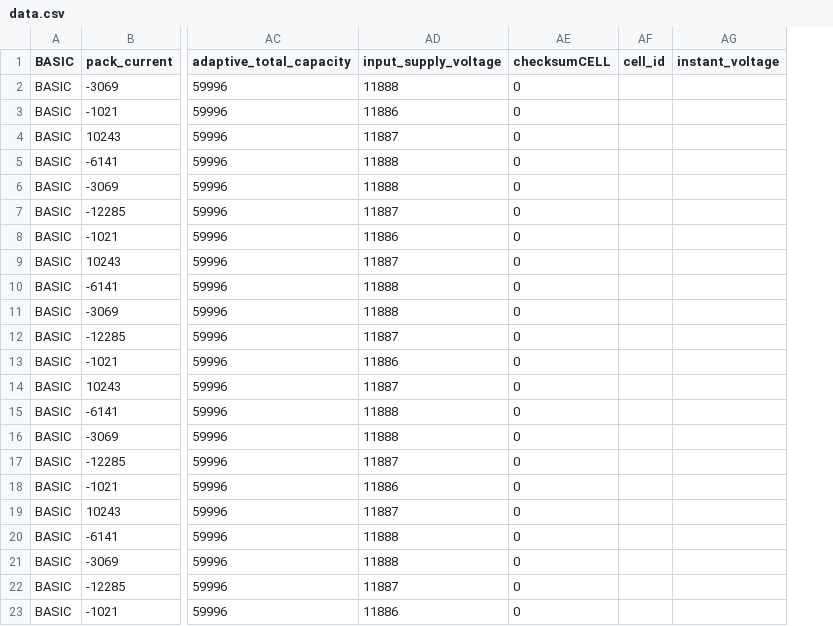
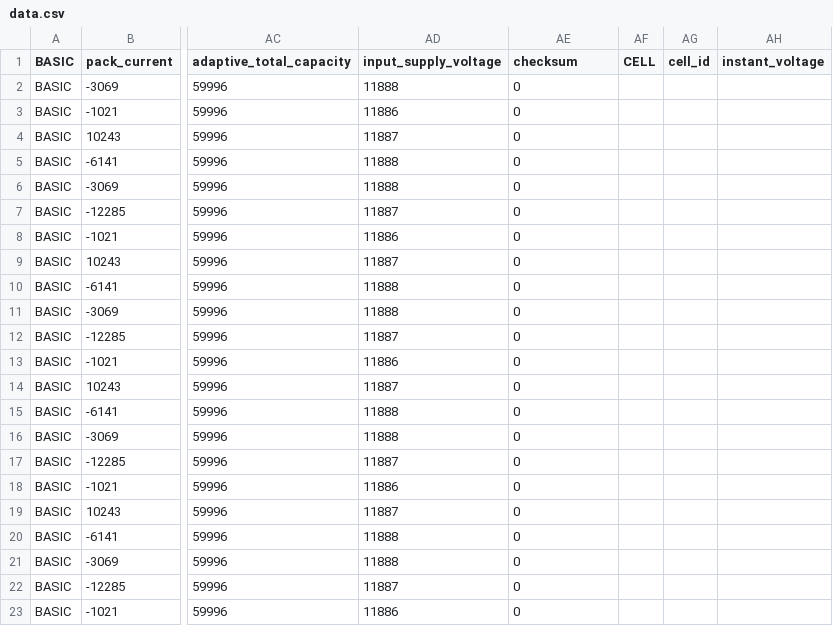
Before and after one commit to UOP-Solarcar/CANary, a CSV file: application/data.csv, drawn as a sheet; only a part is shown, gaps mark what is left out; the diff names each change by its address in the sheet, - before the commit and + after, or states it on an @@ line.

Commit message:
actual data for dashboard

```diff
--- a/application/data.csv
+++ b/application/data.csv
+column AF (CELL), empty
-AE1: checksumCELL
+AE1: checksum
```
Also changed, not shown: 2 other files.
